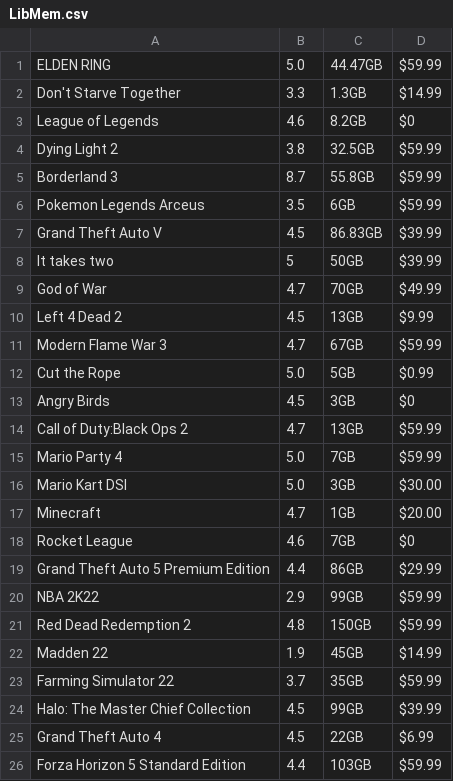
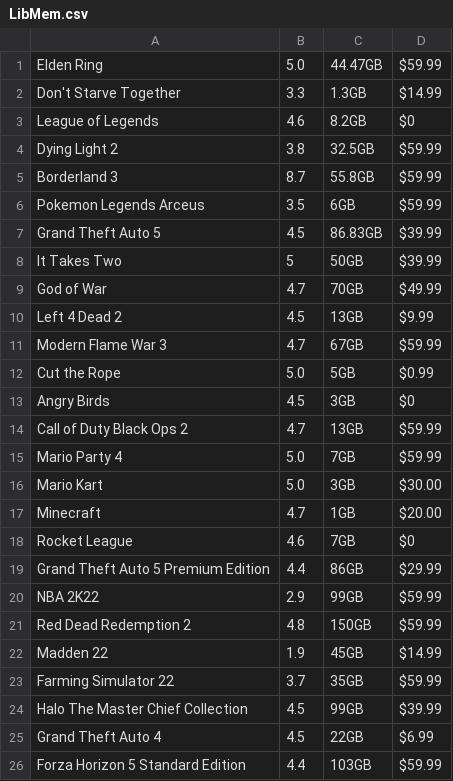
Before and after one commit to FOOincognita/Fast-Game-Library, a CSV file: LibMem.csv, drawn as a sheet; only a part is shown.

```diff
--- a/LibMem.csv
+++ b/LibMem.csv
@@ -1,2 +1,2 @@
-ELDEN RING,5.0,44.47GB,$59.99
+Elden Ring,5.0,44.47GB,$59.99
 Don't Starve Together,3.3,1.3GB,$14.99
@@ -6,4 +6,4 @@ Borderland 3,8.7,55.8GB,$59.99
 Pokemon Legends Arceus,3.5,6GB,$59.99
-Grand Theft Auto V,4.5,86.83GB,$39.99
-It takes two,5,50GB,$39.99
+Grand Theft Auto 5,4.5,86.83GB,$39.99
+It Takes Two,5,50GB,$39.99
 God of War, 4.7,70GB,$49.99
@@ -13,5 +13,5 @@ Cut the Rope,5.0,5GB,$0.99
 Angry Birds,4.5,3GB,$0
-Call of Duty:Black Ops 2,4.7,13GB,$59.99
+Call of Duty Black Ops 2,4.7,13GB,$59.99
 Mario Party 4,5.0,7GB,$59.99
-Mario Kart DSI,5.0,3GB,$30.00
+Mario Kart,5.0,3GB,$30.00
 Minecraft,4.7,1GB,$20.00
@@ -23,3 +23,3 @@ Madden 22,1.9,45GB,$14.99
 Farming Simulator 22,3.7,35GB,$59.99
-Halo: The Master Chief Collection,4.5,99GB,$39.99
+Halo The Master Chief Collection,4.5,99GB,$39.99
 Grand Theft Auto 4,4.5,22GB,$6.99
```
Also changed, not shown: 3 other files.
